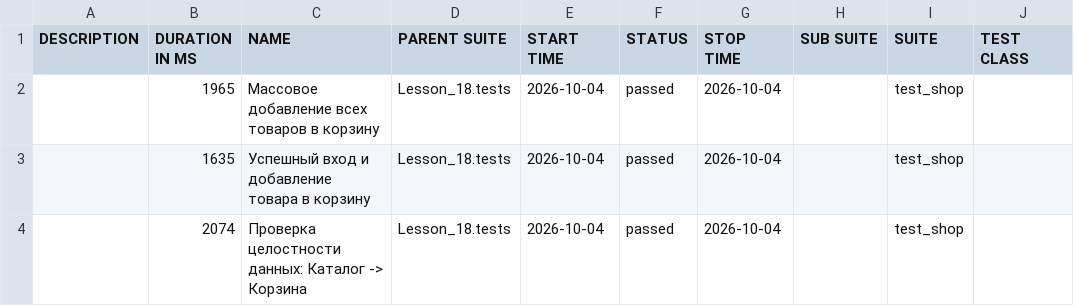
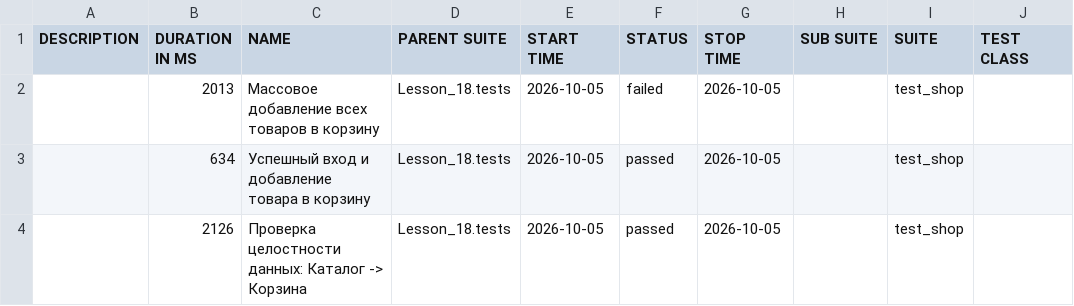
Before and after one commit to Ar4ipraha/automation, a CSV file: data/suites.csv, drawn as a sheet; only a part is shown; the diff names each change by its address in the sheet, - before the commit and + after, or states it on an @@ line.

```diff
--- a/data/suites.csv
+++ b/data/suites.csv
-B2 (DURATION IN MS): 1965
+B2 (DURATION IN MS): 2013
-E2:E4 (START TIME): 2026-10-04
+E2:E4 (START TIME): 2026-10-05
-F2 (STATUS): passed
+F2 (STATUS): failed
-G2:G4 (STOP TIME): 2026-10-04
+G2:G4 (STOP TIME): 2026-10-05
-B3 (DURATION IN MS): 1635
+B3 (DURATION IN MS): 634
-B4 (DURATION IN MS): 2074
+B4 (DURATION IN MS): 2126
```
Also changed, not shown: 57 other files.
